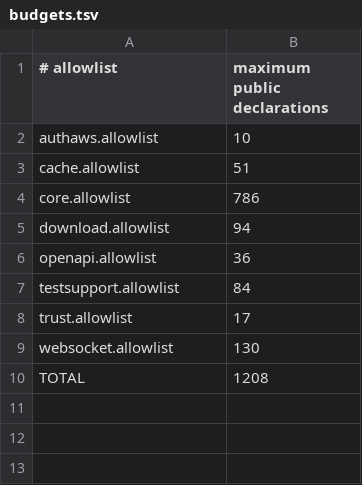
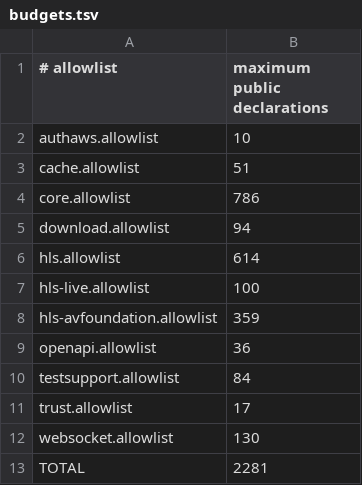
Before and after one commit to InnoSquadCorp/InnoNetwork, a TSV file: Scripts/symbols/budgets.tsv, drawn as a sheet.

```diff
--- a/Scripts/symbols/budgets.tsv
+++ b/Scripts/symbols/budgets.tsv
@@ -5,2 +5,5 @@ core.allowlist	786
 download.allowlist	94
+hls.allowlist	614
+hls-live.allowlist	100
+hls-avfoundation.allowlist	359
 openapi.allowlist	36
@@ -9,2 +12,2 @@ trust.allowlist	17
 websocket.allowlist	130
-TOTAL	1208
+TOTAL	2281
```
Also changed, not shown: 23 other files.
